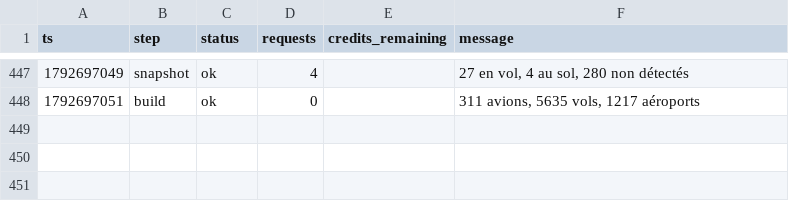
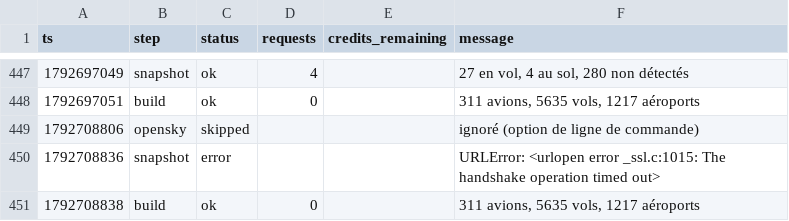
Before and after one commit to phelelep/Jet_Scrapper, a CSV file: data/runs.csv, drawn as a sheet; only a part is shown, gaps mark what is left out.

```diff
--- a/data/runs.csv
+++ b/data/runs.csv
@@ -448 +448,4 @@ ts,step,status,requests,credits_remaining,message
 1792697051,build,ok,0,,"311 avions, 5635 vols, 1217 aéroports"
+1792708806,opensky,skipped,,,ignoré (option de ligne de commande)
+1792708836,snapshot,error,,,URLError: <urlopen error _ssl.c:1015: The handshake operation timed out>
+1792708838,build,ok,0,,"311 avions, 5635 vols, 1217 aéroports"
```
